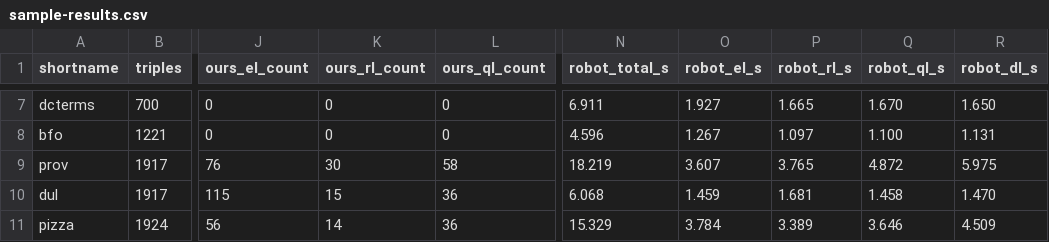
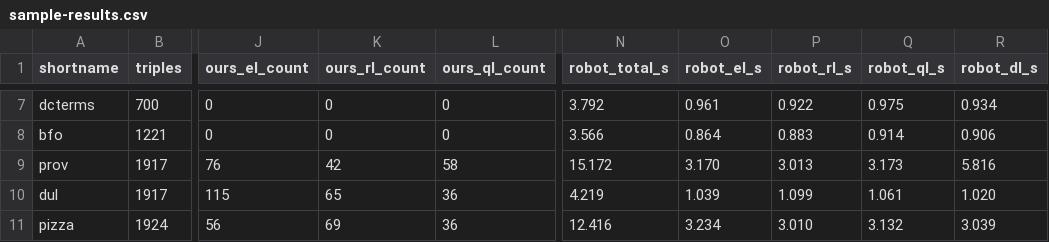
Before and after one commit to MaastrichtU-IDS/ontoexplorer, a CSV file: scripts/owl_profile_bench/sample-results.csv, drawn as a sheet; only a part is shown, gaps mark what is left out; the diff covers the shown part only; the diff names each change by its address in the sheet, - before the commit and + after, or states it on an @@ line.

```diff
--- a/scripts/owl_profile_bench/sample-results.csv
+++ b/scripts/owl_profile_bench/sample-results.csv
-N7 (robot_total_s): 6.911
+N7 (robot_total_s): 3.792
-O7 (robot_el_s): 1.927
+O7 (robot_el_s): 0.961
-P7 (robot_rl_s): 1.665
+P7 (robot_rl_s): 0.922
-Q7 (robot_ql_s): 1.670
+Q7 (robot_ql_s): 0.975
-R7 (robot_dl_s): 1.650
+R7 (robot_dl_s): 0.934
-N8 (robot_total_s): 4.596
+N8 (robot_total_s): 3.566
-O8 (robot_el_s): 1.267
+O8 (robot_el_s): 0.864
-P8 (robot_rl_s): 1.097
+P8 (robot_rl_s): 0.883
-Q8 (robot_ql_s): 1.100
+Q8 (robot_ql_s): 0.914
-R8 (robot_dl_s): 1.131
+R8 (robot_dl_s): 0.906
-K9 (ours_rl_count): 30
+K9 (ours_rl_count): 42
-N9 (robot_total_s): 18.219
+N9 (robot_total_s): 15.172
-O9 (robot_el_s): 3.607
+O9 (robot_el_s): 3.170
-P9 (robot_rl_s): 3.765
+P9 (robot_rl_s): 3.013
-Q9 (robot_ql_s): 4.872
+Q9 (robot_ql_s): 3.173
-R9 (robot_dl_s): 5.975
+R9 (robot_dl_s): 5.816
-K10 (ours_rl_count): 15
+K10 (ours_rl_count): 65
-N10 (robot_total_s): 6.068
+N10 (robot_total_s): 4.219
-O10 (robot_el_s): 1.459
+O10 (robot_el_s): 1.039
-P10 (robot_rl_s): 1.681
+P10 (robot_rl_s): 1.099
-Q10 (robot_ql_s): 1.458
+Q10 (robot_ql_s): 1.061
-R10 (robot_dl_s): 1.470
+R10 (robot_dl_s): 1.020
-K11 (ours_rl_count): 14
+K11 (ours_rl_count): 69
-N11 (robot_total_s): 15.329
+N11 (robot_total_s): 12.416
-O11 (robot_el_s): 3.784
+O11 (robot_el_s): 3.234
-P11 (robot_rl_s): 3.389
+P11 (robot_rl_s): 3.010
-Q11 (robot_ql_s): 3.646
+Q11 (robot_ql_s): 3.132
-R11 (robot_dl_s): 4.509
+R11 (robot_dl_s): 3.039
```
Also changed, not shown: 88 edited cells elsewhere in this file, 2 other files.
